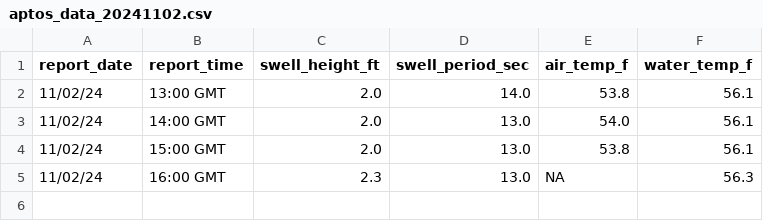
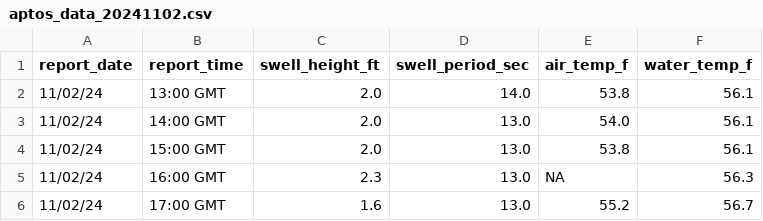
Before and after one commit to epanal/surf-report, a CSV file: raw_data/buoy/aptos_data_20241102.csv, drawn as a sheet.

```diff
--- a/raw_data/buoy/aptos_data_20241102.csv
+++ b/raw_data/buoy/aptos_data_20241102.csv
@@ -5 +5,2 @@ report_date,report_time,swell_height_ft,swell_period_sec,air_temp_f,water_temp_f
 11/02/24,16:00 GMT,2.3,13.0,NA,56.3
+11/02/24,17:00 GMT,1.6,13.0,55.2,56.7
```
Also changed, not shown: 4 other files.
